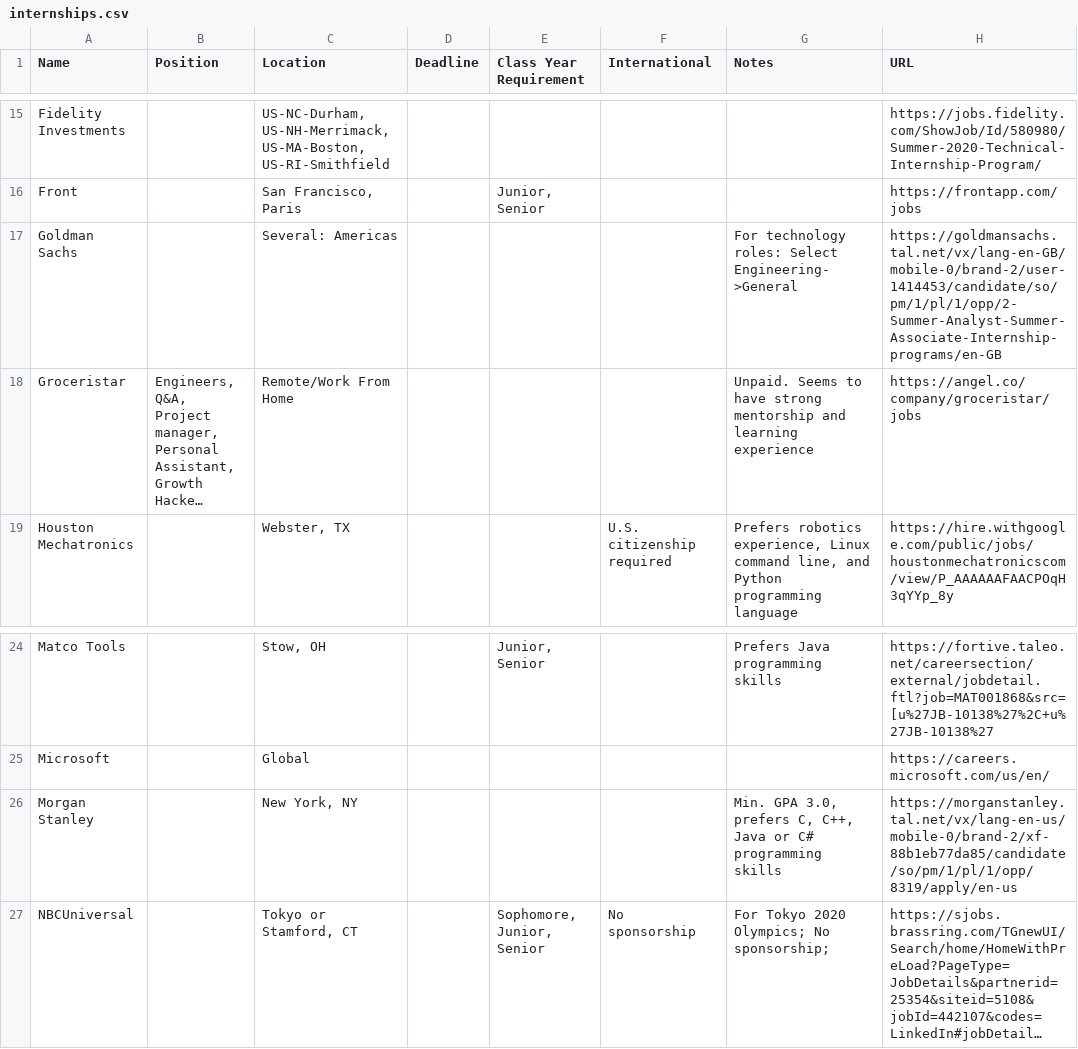
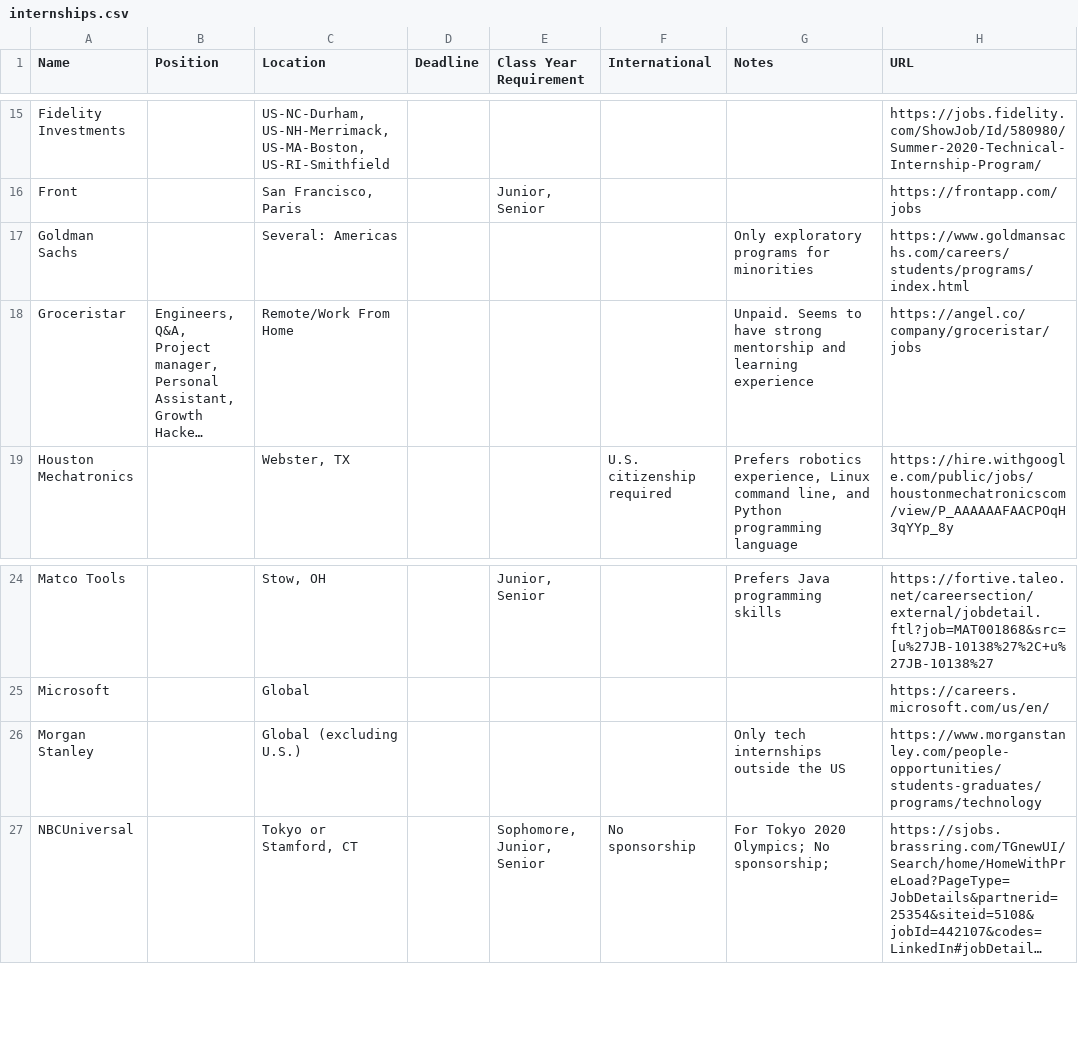
Before and after one commit to Zackhardtoname/internships, a CSV file: internships.csv, drawn as a sheet; only a part is shown, gaps mark what is left out; long unchanged cells end in …; the diff names each change by its address in the sheet, - before the commit and + after, or states it on an @@ line.

Commit message:
Streamline the update process Close #8 Close #9 Update data Update CONTRIBUTING.md

```diff
--- a/internships.csv
+++ b/internships.csv
-G17 (Notes): For technology roles: Select Engineering->General
+G17 (Notes): Only exploratory programs for minorities
-H17 (URL): https://goldmansachs.tal.net/vx/lang-en-GB/mobile-0/brand-2/user-1414453/candidate/so/pm/1/pl/1/opp/2-Summer-Analyst-Summer-Associate-Internship-programs/en-GB
+H17 (URL): https://www.goldmansachs.com/careers/students/programs/index.html
-C26 (Location): New York, NY
+C26 (Location): Global (excluding U.S.)
-G26 (Notes): Min. GPA 3.0, prefers C, C++, Java or C# programming skills
+G26 (Notes): Only tech internships outside the US
-H26 (URL): https://morganstanley.tal.net/vx/lang-en-us/mobile-0/brand-2/xf-88b1eb77da85/candidate/so/pm/1/pl/1/opp/8319/apply/en-us
+H26 (URL): https://www.morganstanley.com/people-opportunities/students-graduates/programs/technology
```
Also changed, not shown: 6 other files.
